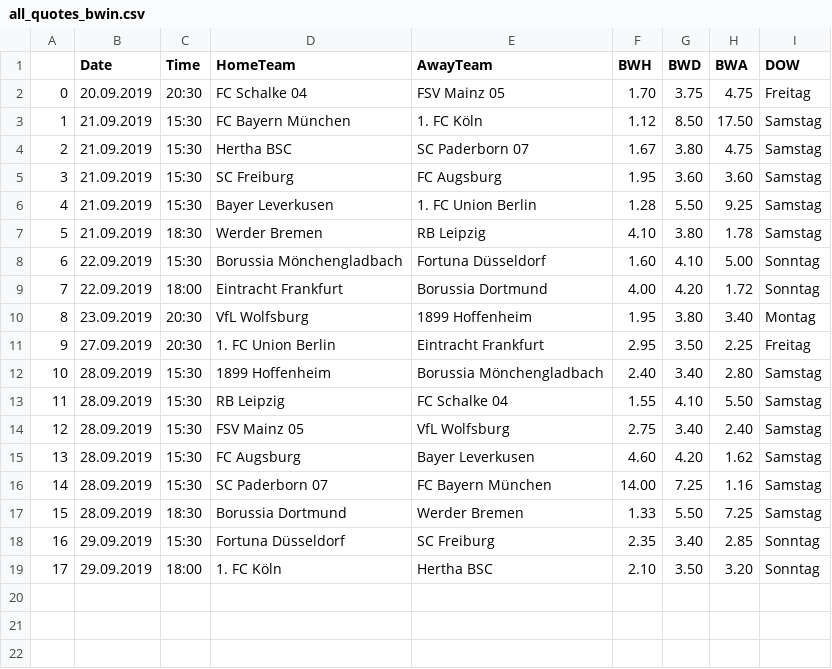
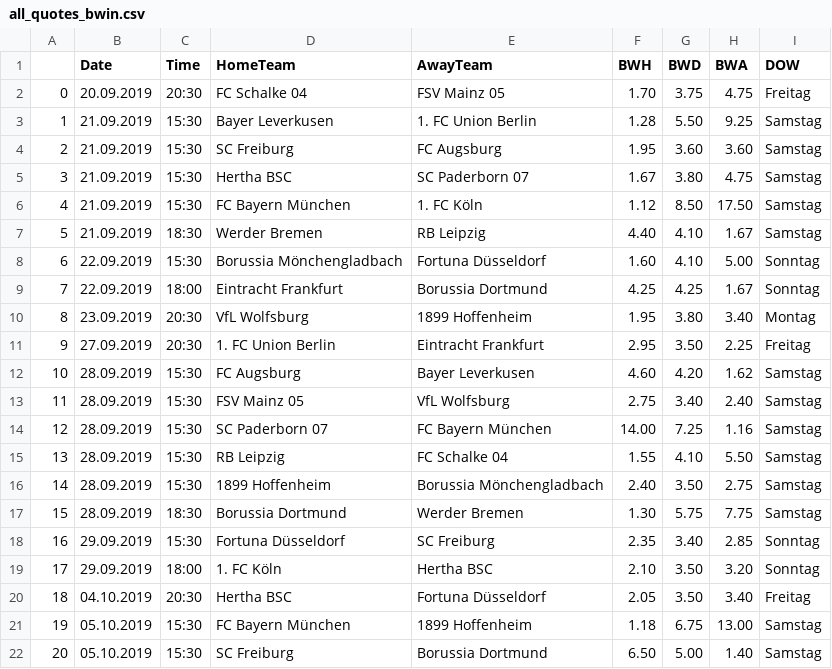
Before and after one commit to martinstorch/football, a CSV file: TF/data/all_quotes_bwin.csv, drawn as a sheet; only a part is shown; removed rows and columns are numbered as before the commit, all else as after; the diff covers the shown part only; the diff names each change by its address in the sheet, - before the commit and + after, or states it on an @@ line.

```diff
--- a/TF/data/all_quotes_bwin.csv
+++ b/TF/data/all_quotes_bwin.csv
@@ row 6 moved to row 3: 1 @@
@@ row 5 moved to row 4: 2 @@
@@ row 4 moved to row 5: 3 @@
@@ column A renumbered between rows 6 and 15 @@
-F7 (BWH): 4.10
+F7 (BWH): 4.40
-G7 (BWD): 3.80
+G7 (BWD): 4.10
-H7 (BWA): 1.78
+H7 (BWA): 1.67
-F9 (BWH): 4.00
+F9 (BWH): 4.25
-G9 (BWD): 4.20
+G9 (BWD): 4.25
-H9 (BWA): 1.72
+H9 (BWA): 1.67
@@ row 15 moved to row 12: 10 @@
-D13 (HomeTeam): 1899 Hoffenheim
+D13 (HomeTeam): FSV Mainz 05
-E13 (AwayTeam): Borussia Mönchengladbach
+E13 (AwayTeam): VfL Wolfsburg
-F13 (BWH): 2.40
+F13 (BWH): 2.75
-H13 (BWA): 2.80
+H13 (BWA): 2.40
+row 14: 12 | 28.09.2019 | 15:30 | SC Paderborn 07 | FC Bayern München | 14.00 | 7.25 | 1.16 | Samstag
-row 14: 12 | 28.09.2019 | 15:30 | FSV Mainz 05 | VfL Wolfsburg | 2.75 | 3.40 | 2.40 | Samstag
-D16 (HomeTeam): SC Paderborn 07
+D16 (HomeTeam): 1899 Hoffenheim
-E16 (AwayTeam): FC Bayern München
+E16 (AwayTeam): Borussia Mönchengladbach
-F16 (BWH): 14.00
+F16 (BWH): 2.40
-G16 (BWD): 7.25
+G16 (BWD): 3.50
-H16 (BWA): 1.16
+H16 (BWA): 2.75
-F17 (BWH): 1.33
+F17 (BWH): 1.30
-G17 (BWD): 5.50
+G17 (BWD): 5.75
-H17 (BWA): 7.25
+H17 (BWA): 7.75
+row 20: 18 | 04.10.2019 | 20:30 | Hertha BSC | Fortuna Düsseldorf | 2.05 | 3.50 | 3.40 | Freitag
+row 21: 19 | 05.10.2019 | 15:30 | FC Bayern München | 1899 Hoffenheim | 1.18 | 6.75 | 13.00 | Samstag
+row 22: 20 | 05.10.2019 | 15:30 | SC Freiburg | Borussia Dortmund | 6.50 | 5.00 | 1.40 | Samstag
```
Also changed, not shown: 6 added rows elsewhere in this file, TF/data/full_data.csv, TF/data/quotes_bwin.csv.
